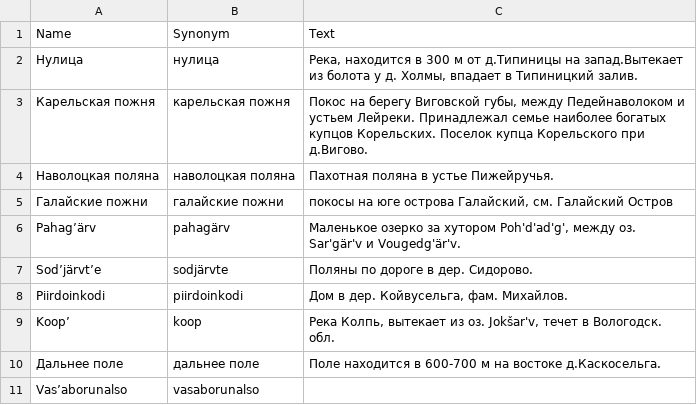
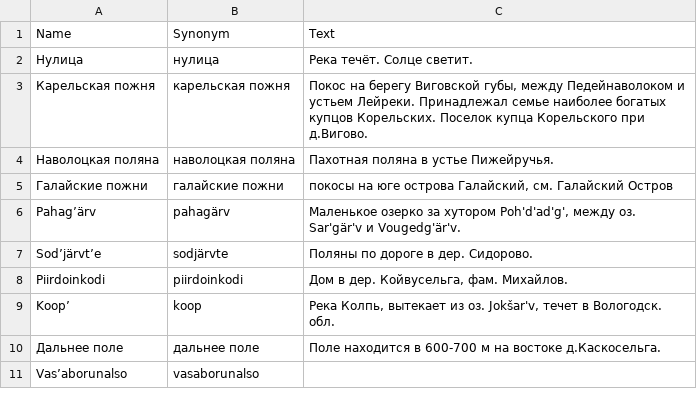
Before and after one commit to componavt/topkar-space, a CSV file: data/sample10.csv, drawn as a sheet.

Commit message:
simple sample

```diff
--- a/data/sample10.csv
+++ b/data/sample10.csv
@@ -1,3 +1,3 @@
 Name;Synonym;Text
-Нулица;нулица;Река, находится в 300 м от д.Типиницы на запад.Вытекает из болота у д. Холмы, впадает в Типиницкий залив.
+Нулица;нулица;Река течёт. Солце светит.
 Карельская пожня;карельская пожня;Покос на берегу Виговской губы, между Педейнаволоком и устьем Лейреки. Принадлежал семье наиболее богатых купцов Корельских. Поселок купца Корельского при д.Вигово.
```
